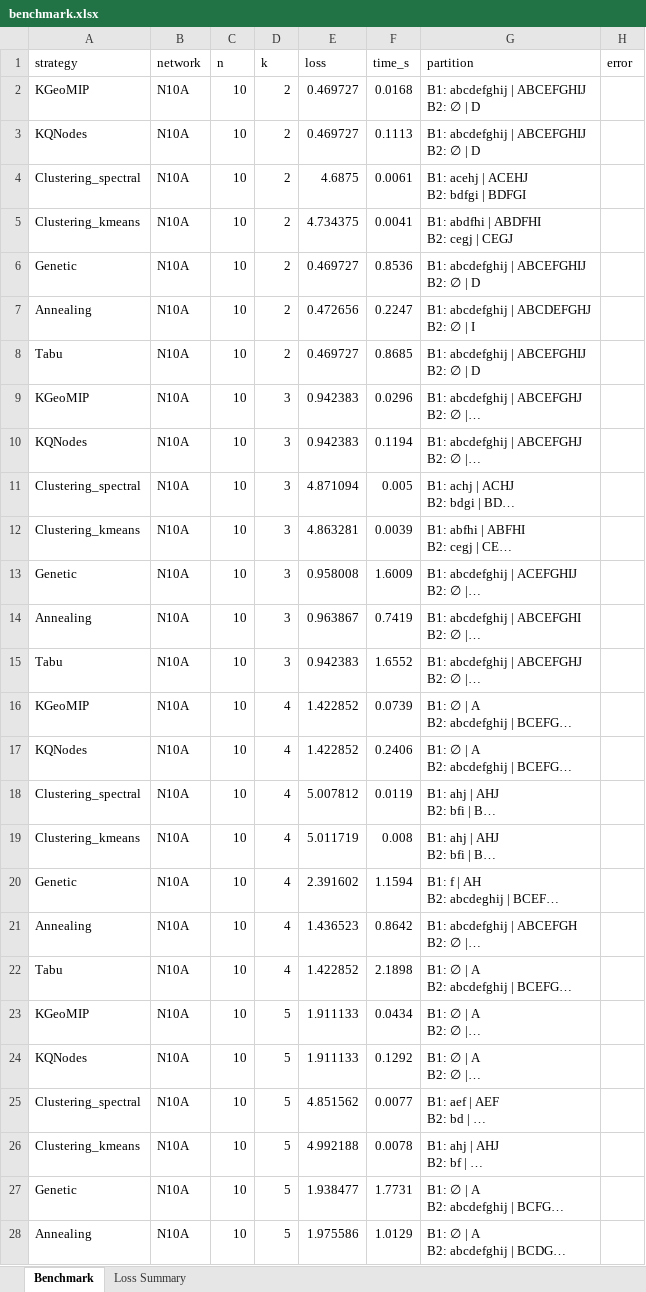
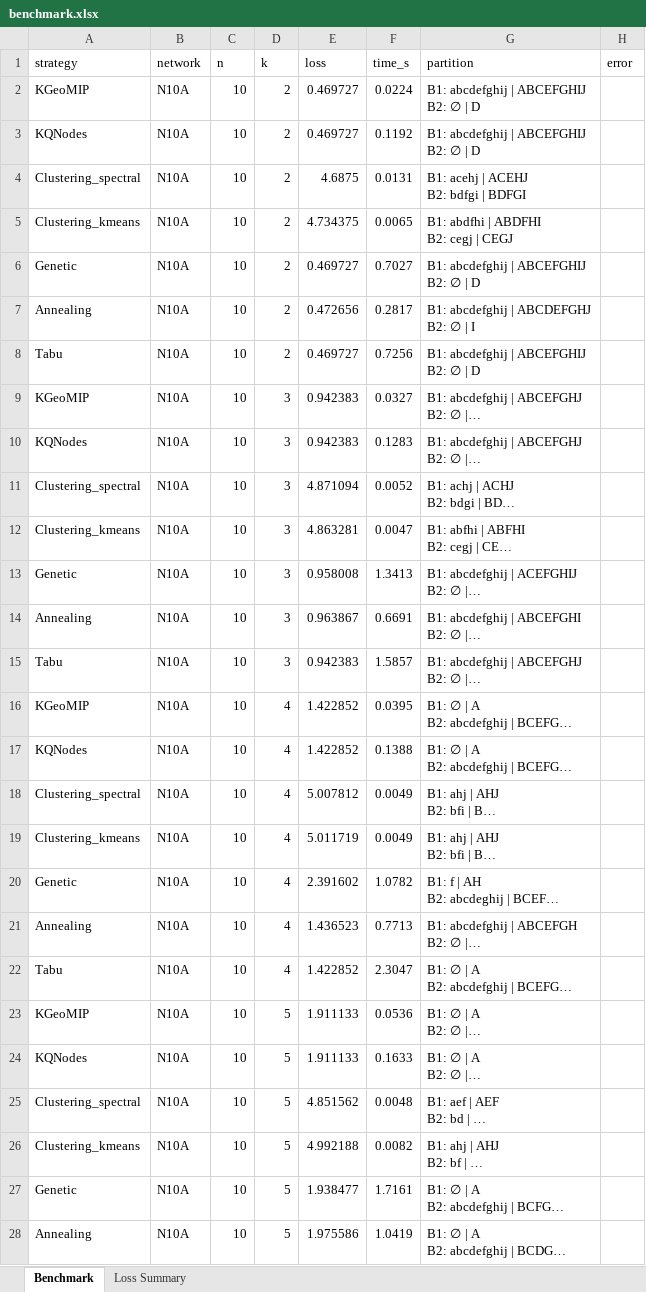
Before and after one commit to Molton321/KQGMIP, an Excel workbook: data/results/benchmark.xlsx, sheet Benchmark, drawn as a sheet; only a part is shown; long unchanged cells end in …; values as stored, in another font and other column widths than the file's, no borders; the diff covers the shown part only; the diff names each change by its address in the sheet, - before the commit and + after, or states it on an @@ line.

```diff
--- a/data/results/benchmark.xlsx (sheet Benchmark)
+++ b/data/results/benchmark.xlsx (sheet Benchmark)
-F2 (time_s): 0.0168
+F2 (time_s): 0.0224
-F3 (time_s): 0.1113
+F3 (time_s): 0.1192
-F4 (time_s): 0.0061
+F4 (time_s): 0.0131
-F5 (time_s): 0.0041
+F5 (time_s): 0.0065
-F6 (time_s): 0.8536
+F6 (time_s): 0.7027
-F7 (time_s): 0.2247
+F7 (time_s): 0.2817
-F8 (time_s): 0.8685
+F8 (time_s): 0.7256
-F9 (time_s): 0.0296
+F9 (time_s): 0.0327
-F10 (time_s): 0.1194
+F10 (time_s): 0.1283
-F11 (time_s): 0.005
+F11 (time_s): 0.0052
-F12 (time_s): 0.0039
+F12 (time_s): 0.0047
-F13 (time_s): 1.6009
+F13 (time_s): 1.3413
-F14 (time_s): 0.7419
+F14 (time_s): 0.6691
-F15 (time_s): 1.6552
+F15 (time_s): 1.5857
-F16 (time_s): 0.0739
+F16 (time_s): 0.0395
-F17 (time_s): 0.2406
+F17 (time_s): 0.1388
-F18 (time_s): 0.0119
+F18 (time_s): 0.0049
-F19 (time_s): 0.008
+F19 (time_s): 0.0049
-F20 (time_s): 1.1594
+F20 (time_s): 1.0782
-F21 (time_s): 0.8642
+F21 (time_s): 0.7713
-F22 (time_s): 2.1898
+F22 (time_s): 2.3047
-F23 (time_s): 0.0434
+F23 (time_s): 0.0536
-F24 (time_s): 0.1292
+F24 (time_s): 0.1633
-F25 (time_s): 0.0077
+F25 (time_s): 0.0048
-F26 (time_s): 0.0078
+F26 (time_s): 0.0082
-F27 (time_s): 1.7731
+F27 (time_s): 1.7161
-F28 (time_s): 1.0129
+F28 (time_s): 1.0419
```
Also changed, not shown: 57 edited cells elsewhere in this sheet, 26 other files.
